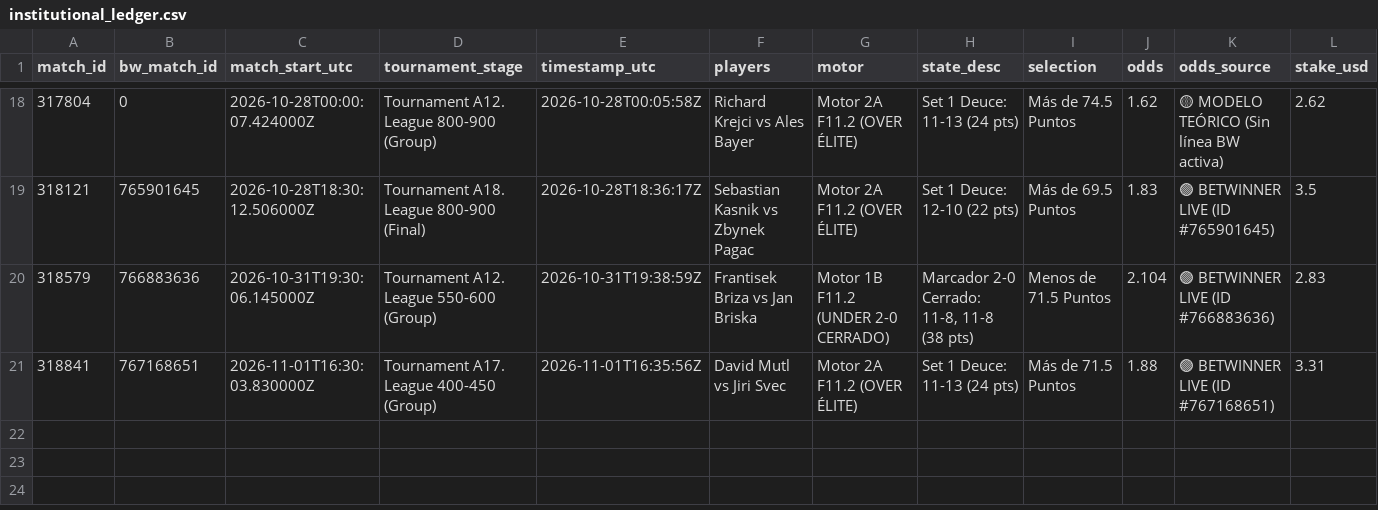
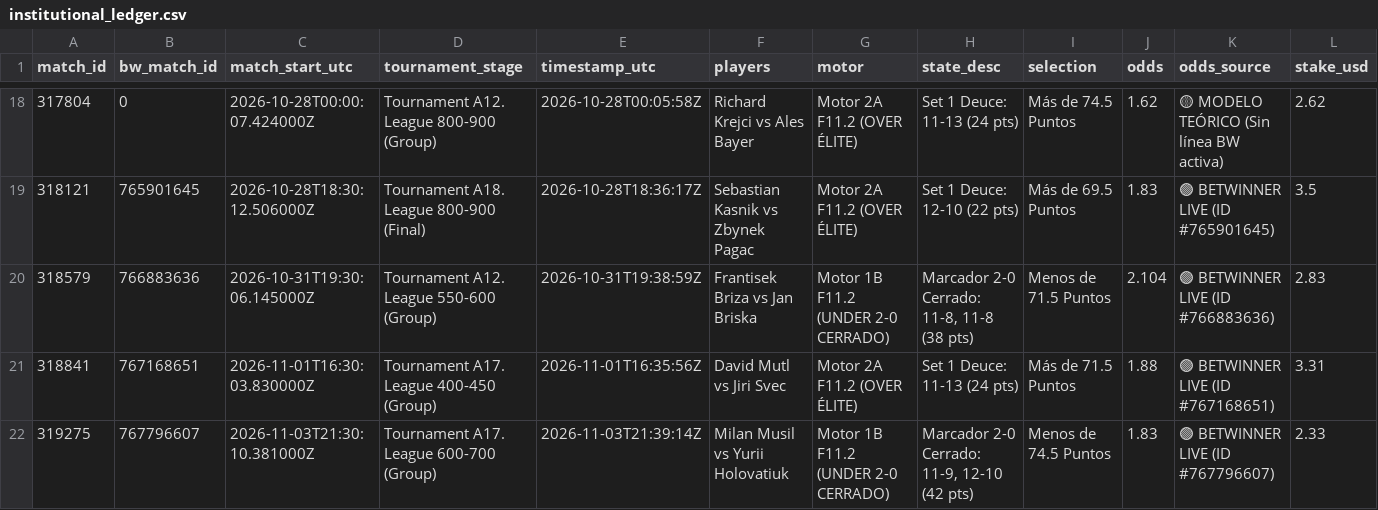
Before and after one commit to Blessed-200/core-telemetry-sync, a CSV file: institutional_ledger.csv, drawn as a sheet; only a part is shown, gaps mark what is left out; rows hold the shown columns only; the diff names each change by its address in the sheet, - before the commit and + after, or states it on an @@ line.

Commit message:
chore: sync LineMetrics state and odds ticks

```diff
--- a/institutional_ledger.csv
+++ b/institutional_ledger.csv
+row 22: 319275 | 767796607 | 2026-11-03T21:30:10.381000Z | Tournament A17. League 600-700 (Group) | 2026-11-03T21:39:14Z | Milan Musil vs Yurii Holovatiuk | Motor 1B F11.2 (UNDER 2-0 CERRADO) | Marcador 2-0 Cerrado: 11-9, 12-10 (42 pts) | Menos de 74.5 Puntos | 1.83 | 🟢 BETWINNER LIVE (ID #767796607) | 2.33
```
Also changed, not shown: 3 other files.
